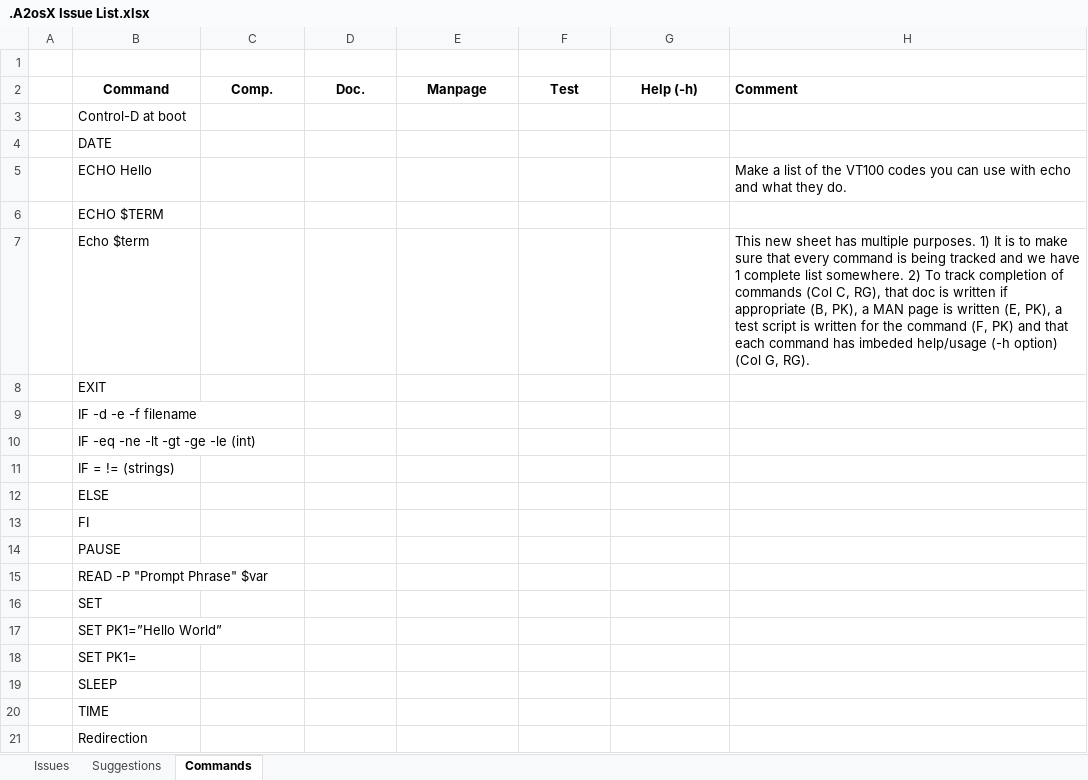
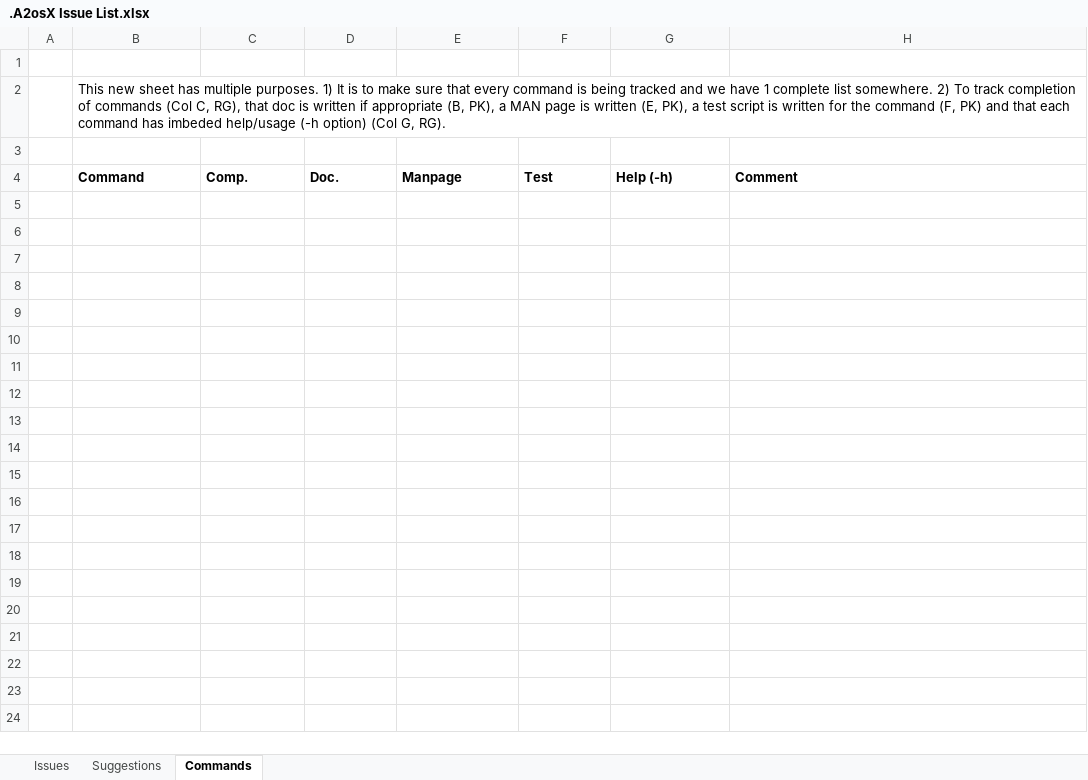
Before and after one commit to A2osX/A2osX, an Excel workbook: .A2osX Issue List.xlsx, sheet Commands, drawn as a sheet; only a part is shown; values as stored, in another font and other column widths than the file's, no borders; removed rows and columns are numbered as before the commit, all else as after; the diff covers the shown part only; the diff names each change by its address in the sheet, - before the commit and + after, or states it on an @@ line.

Commit message:
Purged most of sheet 3 for now, moved doc items to suggestion list.  Any Doc item you can assume is mine.

```diff
--- a/.A2osX Issue List.xlsx (sheet Commands)
+++ b/.A2osX Issue List.xlsx (sheet Commands)
+row 2:  | This new sheet has multiple purposes. 1) It is to make sure that every command is being tracked and we have 1 complete list somewhere. 2) To track completion of commands (Col C, RG), that doc is written if appropriate (B, PK), a MAN page is written (E, PK), a test script is written for the command (F, PK) and that each command has imbeded help/usage (-h option) (Col G, RG).
+row 3: (empty)
-B4:G4 alignment: center
+B4:G4 alignment: left
-row 3:  | Control-D at boot
-row 4:  | DATE
-row 5:  | ECHO Hello |  |  |  |  |  | Make a list of the VT100 codes you can use with echo and what they do.
-row 6:  | ECHO $TERM
-row 7:  | Echo $term |  |  |  |  |  | This new sheet has multiple purposes. 1) It is to make sure that every command is being tracked and we have 1 complete list somewhere. 2) To track completion of commands (Col C, RG), that doc is written if appropriate (B, PK), a MAN page is written (E, PK), a test script is written for the command (F, PK) and that each command has imbeded help/usage (-h option) (Col G, RG).
-row 8:  | EXIT
-row 9:  | IF -d -e -f filename
-row 10:  | IF -eq -ne -lt -gt -ge -le (int)
-row 11:  | IF = != (strings)
-row 12:  | ELSE
-row 13:  | FI
-row 14:  | PAUSE
-row 15:  | READ -P "Prompt Phrase" $var
-row 16:  | SET
-row 17:  | SET PK1=”Hello World”
-row 18:  | SET PK1=
-row 19:  | SLEEP
-row 20:  | TIME
-row 21:  | Redirection
```
Also changed, not shown: 86 removed rows elsewhere in this sheet, sheet Suggestions.
